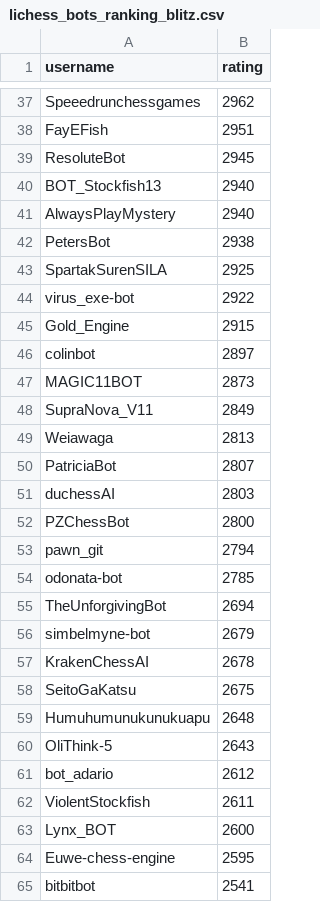
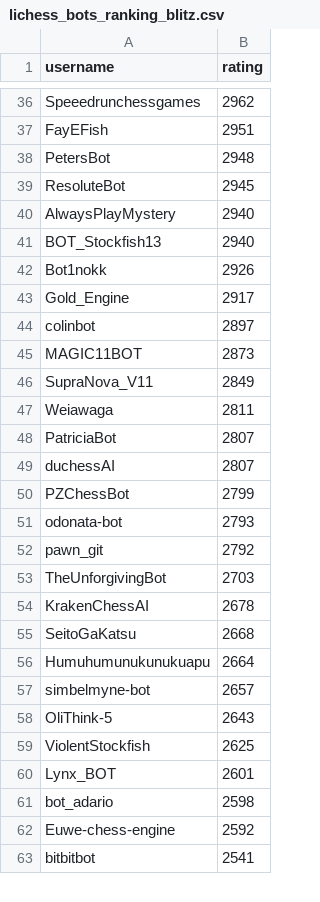
Before and after one commit to OhNoMyKing-Code/BotRank, a CSV file: lichess_bots_ranking_blitz.csv, drawn as a sheet; only a part is shown, gaps mark what is left out; the diff covers the shown part only.

```diff
--- a/lichess_bots_ranking_blitz.csv
+++ b/lichess_bots_ranking_blitz.csv
@@ -38,9 +37,8 @@ Speeedrunchessgames,2962
 FayEFish,2951
+PetersBot,2948
 ResoluteBot,2945
+AlwaysPlayMystery,2940
 BOT_Stockfish13,2940
-AlwaysPlayMystery,2940
-PetersBot,2938
-SpartakSurenSILA,2925
-virus_exe-bot,2922
-Gold_Engine,2915
+Bot1nokk,2926
+Gold_Engine,2917
 colinbot,2897
@@ -48,18 +46,18 @@ MAGIC11BOT,2873
 SupraNova_V11,2849
-Weiawaga,2813
+Weiawaga,2811
 PatriciaBot,2807
-duchessAI,2803
-PZChessBot,2800
-pawn_git,2794
-odonata-bot,2785
-TheUnforgivingBot,2694
-simbelmyne-bot,2679
+duchessAI,2807
+PZChessBot,2799
+odonata-bot,2793
+pawn_git,2792
+TheUnforgivingBot,2703
 KrakenChessAI,2678
-SeitoGaKatsu,2675
-Humuhumunukunukuapu,2648
+SeitoGaKatsu,2668
+Humuhumunukunukuapu,2664
+simbelmyne-bot,2657
 OliThink-5,2643
-bot_adario,2612
-ViolentStockfish,2611
-Lynx_BOT,2600
-Euwe-chess-engine,2595
+ViolentStockfish,2625
+Lynx_BOT,2601
+bot_adario,2598
+Euwe-chess-engine,2592
 bitbitbot,2541
```
Also changed, not shown: 20 added rows, 19 removed rows, 14 moved rows and 54 edited cells elsewhere in this file, lichess_bots_ranking_bullet.csv, lichess_bots_ranking_chess960.csv, 9 other files.
